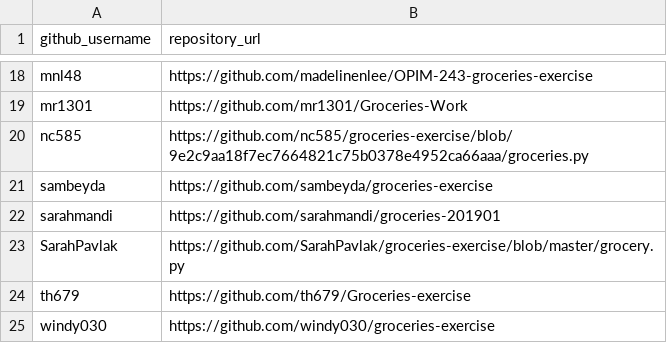
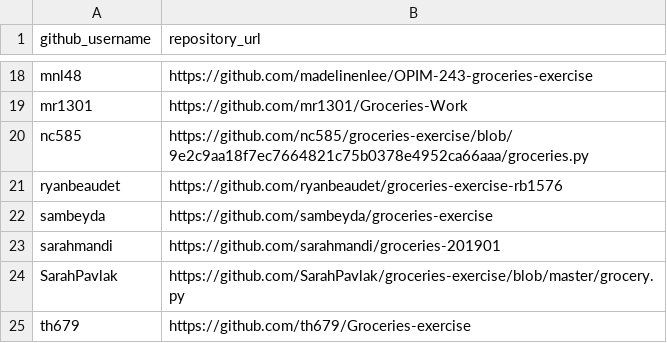
Before and after one commit to prof-rossetti/georgetown-opim-243-201901, a CSV file: exercises/groceries/submissions.csv, drawn as a sheet; only a part is shown, gaps mark what is left out; the shorter side is filled out with more unchanged rows; the diff names each change by its address in the sheet, - before the commit and + after, or states it on an @@ line.

Commit message:
Update submissions.csv (#40)
* Update submissions.csv

* Alpha ordering

```diff
--- a/exercises/groceries/submissions.csv
+++ b/exercises/groceries/submissions.csv
+row 21: ryanbeaudet | https://github.com/ryanbeaudet/groceries-exercise-rb1576
```
